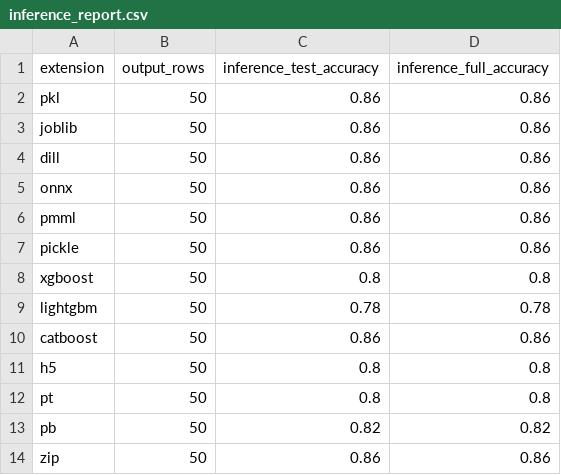
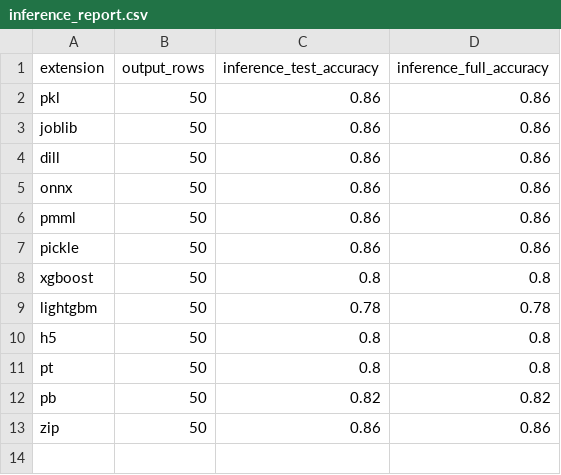
Before and after one commit to sudip-das-01/test_git_ml, a CSV file: pkl/output/inference_report.csv, drawn as a sheet; the diff names each change by its address in the sheet, - before the commit and + after, or states it on an @@ line.

```diff
--- a/pkl/output/inference_report.csv
+++ b/pkl/output/inference_report.csv
-row 10: catboost | 50 | 0.86 | 0.86
```
Also changed, not shown: pkl/output/accuracy_report.csv, 17 other files.
